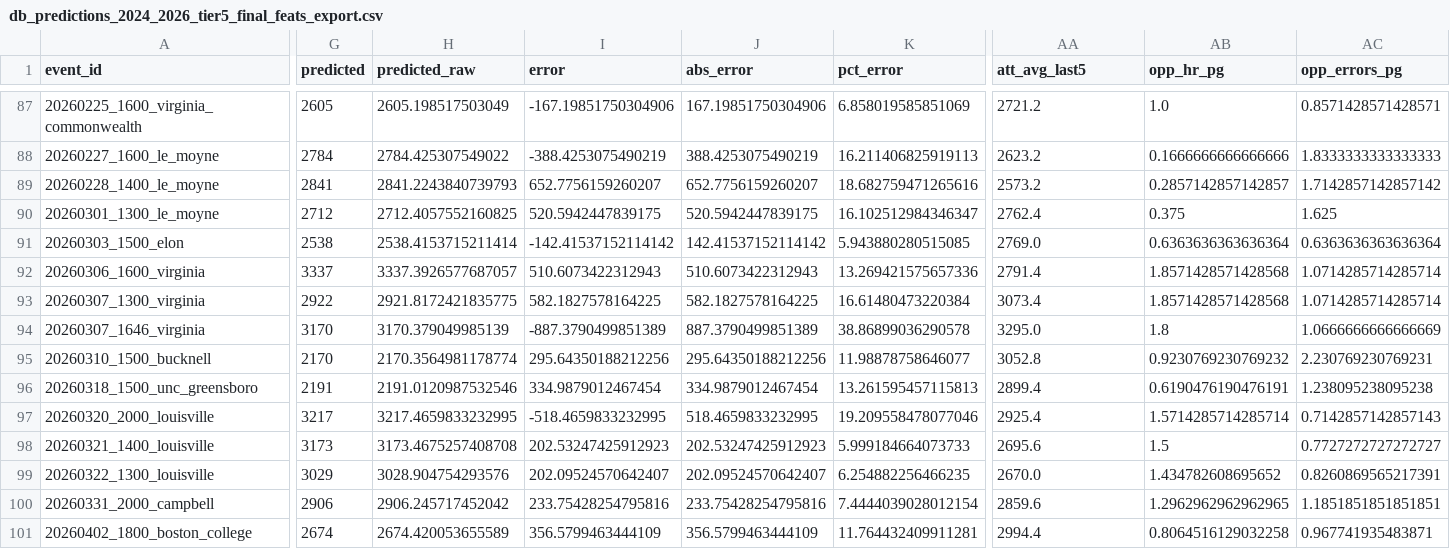
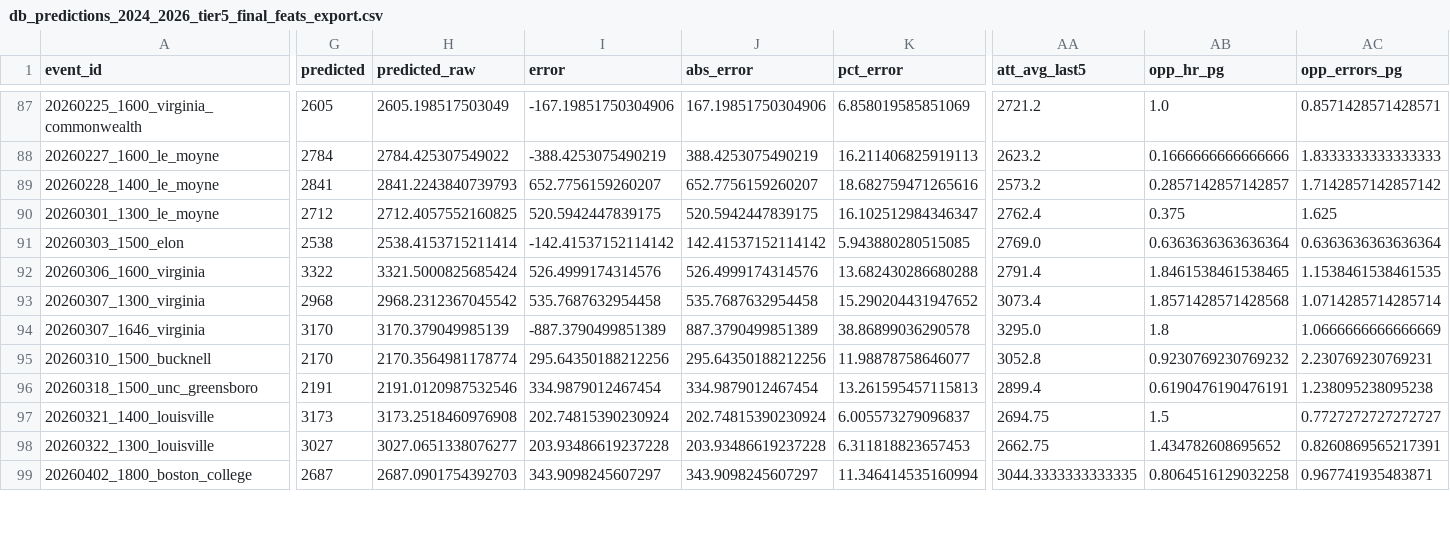
Before and after one commit to djfulk-22/Personal-S26-TeamA3-App-Repo-, a CSV file: APP/data/db_predictions_2024_2026_tier5_final_feats_export.csv, drawn as a sheet; only a part is shown, gaps mark what is left out; removed rows and columns are numbered as before the commit, all else as after; rows hold the shown columns only; the diff covers the shown part only; the diff names each change by its address in the sheet, - before the commit and + after, or states it on an @@ line.

```diff
--- a/APP/data/db_predictions_2024_2026_tier5_final_feats_export.csv
+++ b/APP/data/db_predictions_2024_2026_tier5_final_feats_export.csv
-G92 (predicted): 3337
+G92 (predicted): 3322
-H92 (predicted_raw): 3337.3926577687057
+H92 (predicted_raw): 3321.5000825685424
-I92 (error): 510.6073422312943
+I92 (error): 526.4999174314576
-J92 (abs_error): 510.6073422312943
+J92 (abs_error): 526.4999174314576
-K92 (pct_error): 13.269421575657336
+K92 (pct_error): 13.682430286680288
-AB92 (opp_hr_pg): 1.8571428571428568
+AB92 (opp_hr_pg): 1.8461538461538465
-AC92 (opp_errors_pg): 1.0714285714285714
+AC92 (opp_errors_pg): 1.1538461538461535
-G93 (predicted): 2922
+G93 (predicted): 2968
-H93 (predicted_raw): 2921.8172421835775
+H93 (predicted_raw): 2968.2312367045542
-I93 (error): 582.1827578164225
+I93 (error): 535.7687632954458
-J93 (abs_error): 582.1827578164225
+J93 (abs_error): 535.7687632954458
-K93 (pct_error): 16.61480473220384
+K93 (pct_error): 15.290204431947652
-row 97: 20260320_2000_louisville | 3217 | 3217.4659833232995 | -518.4659833232995 | 518.4659833232995 | 19.209558478077046 | 2925.4 | 1.5714285714285714 | 0.7142857142857143
-H97 (predicted_raw): 3173.4675257408708
+H97 (predicted_raw): 3173.2518460976908
-I97 (error): 202.53247425912923
+I97 (error): 202.74815390230924
-J97 (abs_error): 202.53247425912923
+J97 (abs_error): 202.74815390230924
-K97 (pct_error): 5.999184664073733
+K97 (pct_error): 6.005573279096837
-AA97 (att_avg_last5): 2695.6
+AA97 (att_avg_last5): 2694.75
-G98 (predicted): 3029
+G98 (predicted): 3027
-H98 (predicted_raw): 3028.904754293576
+H98 (predicted_raw): 3027.0651338076277
-I98 (error): 202.09524570642407
+I98 (error): 203.93486619237228
-J98 (abs_error): 202.09524570642407
+J98 (abs_error): 203.93486619237228
-K98 (pct_error): 6.254882256466235
+K98 (pct_error): 6.311818823657453
-AA98 (att_avg_last5): 2670.0
+AA98 (att_avg_last5): 2662.75
-row 100: 20260331_2000_campbell | 2906 | 2906.245717452042 | 233.75428254795816 | 233.75428254795816 | 7.4444039028012154 | 2859.6 | 1.2962962962962965 | 1.1851851851851851
-G99 (predicted): 2674
+G99 (predicted): 2687
-H99 (predicted_raw): 2674.420053655589
+H99 (predicted_raw): 2687.0901754392703
-I99 (error): 356.5799463444109
+I99 (error): 343.9098245607297
-J99 (abs_error): 356.5799463444109
+J99 (abs_error): 343.9098245607297
-K99 (pct_error): 11.764432409911281
+K99 (pct_error): 11.346414535160994
-AA99 (att_avg_last5): 2994.4
+AA99 (att_avg_last5): 3044.3333333333335
```
Also changed, not shown: 1 removed row and 37 edited cells elsewhere in this file, APP/data/db_predictions_2024_2026_full_df.csv, APP/data/db_predictions_2024_2026_tier5_raw_tier_cols.csv.
